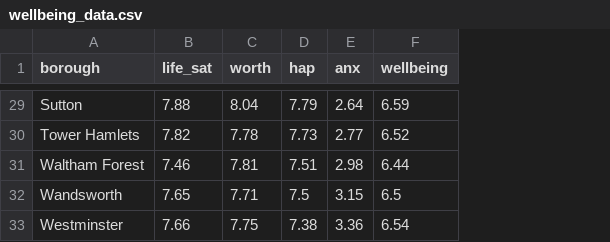
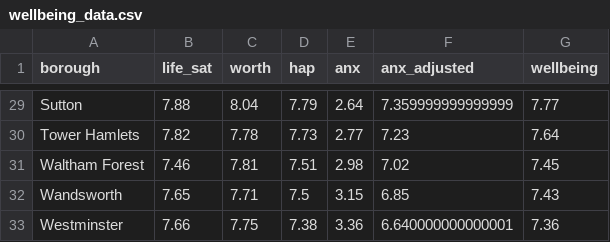
Before and after one commit to Samupaga/know-your-zone-api, a CSV file: data/data-cleaning/converted_data/wellbeing_data.csv, drawn as a sheet; only a part is shown, gaps mark what is left out; addresses are those after the commit; the diff covers the shown part only; the diff names each change by its address in the sheet, - before the commit and + after, or states it on an @@ line.

Commit message:
fixed scoring for wellbeing data

```diff
--- a/data/data-cleaning/converted_data/wellbeing_data.csv
+++ b/data/data-cleaning/converted_data/wellbeing_data.csv
+column F (anx_adjusted), rows 29-33: 7.359999999999999 | 7.23 | 7.02 | 6.85 | 6.640000000000001
-G29 (wellbeing): 6.59
+G29 (wellbeing): 7.77
-G30 (wellbeing): 6.52
+G30 (wellbeing): 7.64
-G31 (wellbeing): 6.44
+G31 (wellbeing): 7.45
-G32 (wellbeing): 6.5
+G32 (wellbeing): 7.43
-G33 (wellbeing): 6.54
+G33 (wellbeing): 7.36
```
Also changed, not shown: 27 edited cells elsewhere in this file, 2 other files.
